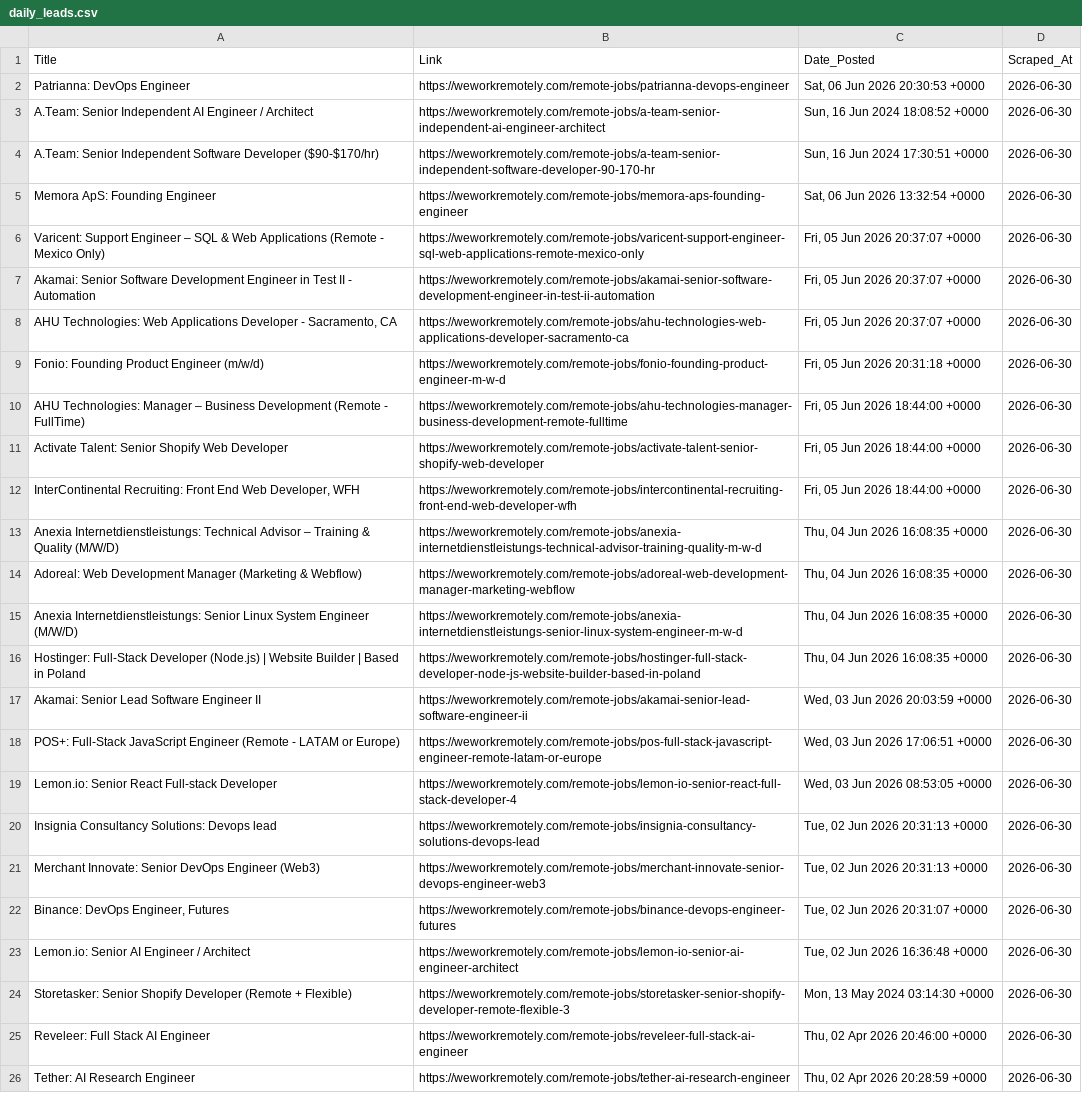
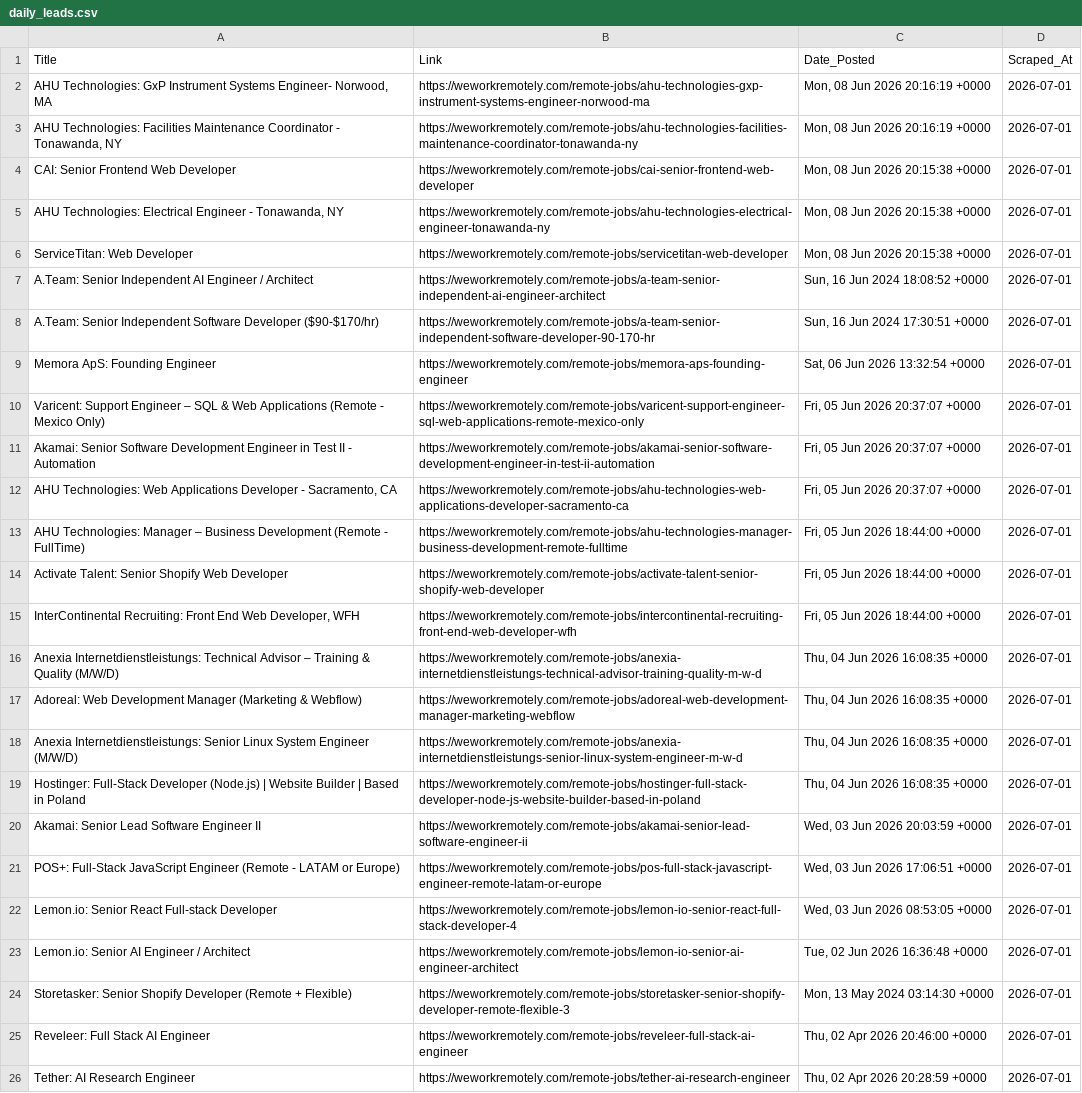
Before and after one commit to Aravindsetti77/data-goldmine, a CSV file: daily_leads.csv, drawn as a sheet; removed rows and columns are numbered as before the commit, all else as after; the diff names each change by its address in the sheet, - before the commit and + after, or states it on an @@ line.

```diff
--- a/daily_leads.csv
+++ b/daily_leads.csv
-row 2: Patrianna: DevOps Engineer | https://weworkremotely.com/remote-jobs/patrianna-devops-engineer | Sat, 06 Jun 2026 20:30:53 +0000 | 2026-06-30
+row 2: AHU Technologies: GxP Instrument Systems Engineer- Norwood, MA | https://weworkremotely.com/remote-jobs/ahu-technologies-gxp-instrument-systems-engineer-norwood-ma | Mon, 08 Jun 2026 20:16:19 +0000 | 2026-07-01
+row 3: AHU Technologies: Facilities Maintenance Coordinator - Tonawanda, NY | https://weworkremotely.com/remote-jobs/ahu-technologies-facilities-maintenance-coordinator-tonawanda-ny | Mon, 08 Jun 2026 20:16:19 +0000 | 2026-07-01
+row 4: CAI: Senior Frontend Web Developer | https://weworkremotely.com/remote-jobs/cai-senior-frontend-web-developer | Mon, 08 Jun 2026 20:15:38 +0000 | 2026-07-01
+row 5: AHU Technologies: Electrical Engineer - Tonawanda, NY | https://weworkremotely.com/remote-jobs/ahu-technologies-electrical-engineer-tonawanda-ny | Mon, 08 Jun 2026 20:15:38 +0000 | 2026-07-01
+row 6: ServiceTitan: Web Developer | https://weworkremotely.com/remote-jobs/servicetitan-web-developer | Mon, 08 Jun 2026 20:15:38 +0000 | 2026-07-01
-D7:D12 (Scraped_At): 2026-06-30
+D7:D12 (Scraped_At): 2026-07-01
-row 9: Fonio: Founding Product Engineer (m/w/d) | https://weworkremotely.com/remote-jobs/fonio-founding-product-engineer-m-w-d | Fri, 05 Jun 2026 20:31:18 +0000 | 2026-06-30
-D13:D22 (Scraped_At): 2026-06-30
+D13:D22 (Scraped_At): 2026-07-01
-row 20: Insignia Consultancy Solutions: Devops lead | https://weworkremotely.com/remote-jobs/insignia-consultancy-solutions-devops-lead | Tue, 02 Jun 2026 20:31:13 +0000 | 2026-06-30
-row 21: Merchant Innovate: Senior DevOps Engineer (Web3) | https://weworkremotely.com/remote-jobs/merchant-innovate-senior-devops-engineer-web3 | Tue, 02 Jun 2026 20:31:13 +0000 | 2026-06-30
-row 22: Binance: DevOps Engineer, Futures | https://weworkremotely.com/remote-jobs/binance-devops-engineer-futures | Tue, 02 Jun 2026 20:31:07 +0000 | 2026-06-30
-D23:D26 (Scraped_At): 2026-06-30
+D23:D26 (Scraped_At): 2026-07-01
```
